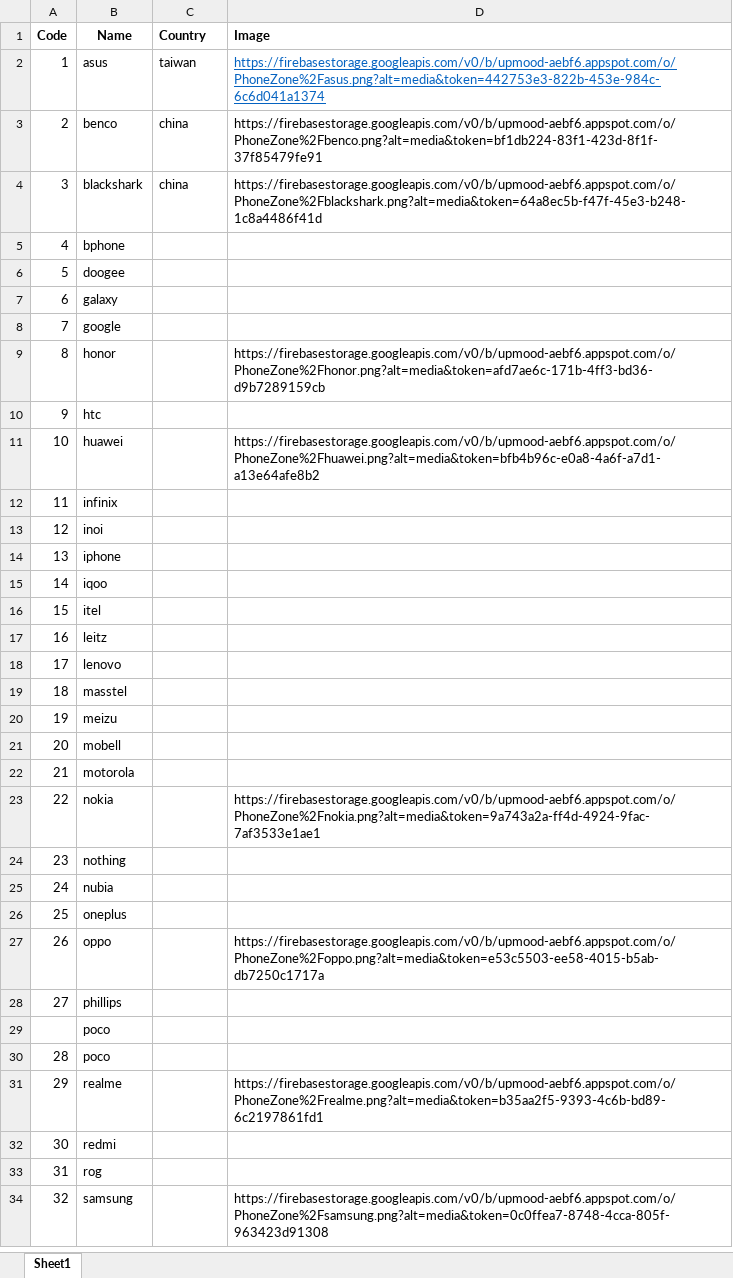
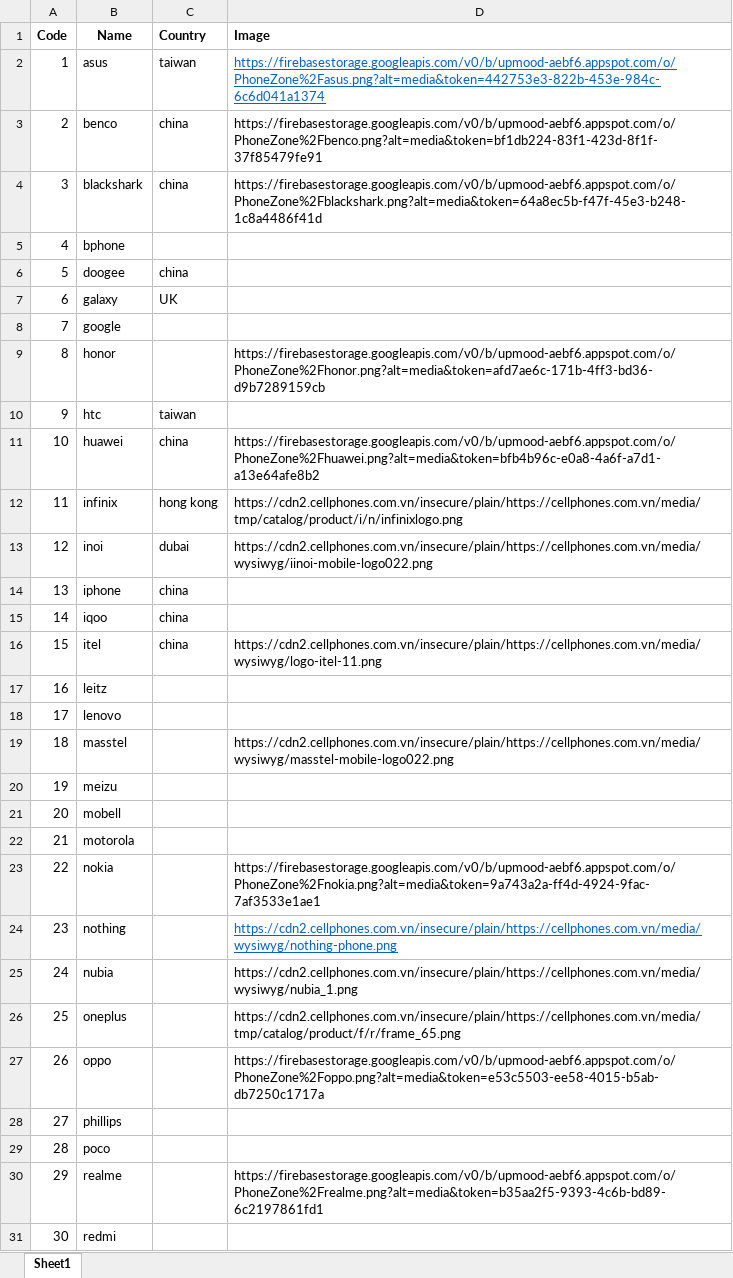
Before and after one commit to HieuMT249/PhoneZone_backend, an Excel workbook: Data/brand.xlsx, sheet Sheet1, drawn as a sheet; only a part is shown; the shorter side is filled out with more unchanged rows; values as stored, in another font and other column widths than the file's, no borders; the diff covers the shown part only; the diff names each change by its address in the sheet, - before the commit and + after, or states it on an @@ line.

```diff
--- a/Data/brand.xlsx (sheet Sheet1)
+++ b/Data/brand.xlsx (sheet Sheet1)
-C6 (Country): (empty)
+C6 (Country): china
-C7 (Country): (empty)
+C7 (Country): UK
-C10 (Country): (empty)
+C10 (Country): taiwan
-C11 (Country): (empty)
+C11 (Country): china
-C12 (Country): (empty)
+C12 (Country): hong kong
-D12 (Image): (empty)
+D12 (Image): https://cdn2.cellphones.com.vn/insecure/plain/https://cellphones.com.vn/media/tmp/catalog/product/i/n/infinixlogo.png
-C13 (Country): (empty)
+C13 (Country): dubai
-D13 (Image): (empty)
+D13 (Image): https://cdn2.cellphones.com.vn/insecure/plain/https://cellphones.com.vn/media/wysiwyg/iinoi-mobile-logo022.png
-C14:C16 (Country): (empty)
+C14:C16 (Country): china
-D16 (Image): (empty)
+D16 (Image): https://cdn2.cellphones.com.vn/insecure/plain/https://cellphones.com.vn/media/wysiwyg/logo-itel-11.png
-D19 (Image): (empty)
+D19 (Image): https://cdn2.cellphones.com.vn/insecure/plain/https://cellphones.com.vn/media/wysiwyg/masstel-mobile-logo022.png
-D24 (Image): (empty)
+D24 (Image): https://cdn2.cellphones.com.vn/insecure/plain/https://cellphones.com.vn/media/wysiwyg/nothing-phone.png
-D25 (Image): (empty)
+D25 (Image): https://cdn2.cellphones.com.vn/insecure/plain/https://cellphones.com.vn/media/wysiwyg/nubia_1.png
-D26 (Image): (empty)
+D26 (Image): https://cdn2.cellphones.com.vn/insecure/plain/https://cellphones.com.vn/media/tmp/catalog/product/f/r/frame_65.png
-row 29:  | poco
```
Also changed, not shown: 4 edited cells elsewhere in this sheet, 34 other files.
